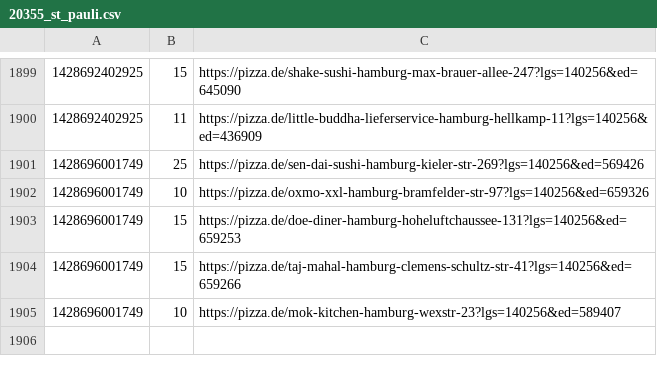
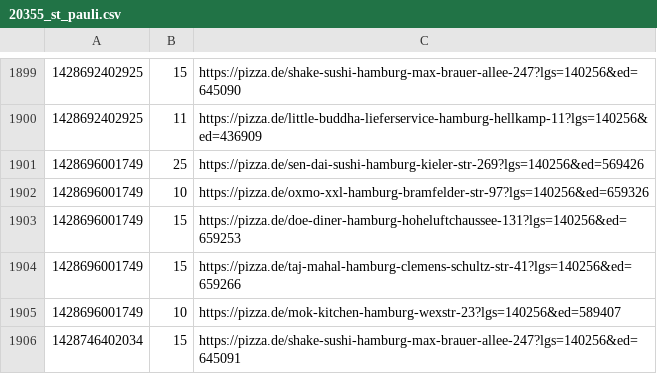
Before and after one commit to pizzadealer/data, a CSV file: 20355_st_pauli.csv, drawn as a sheet; only a part is shown, gaps mark what is left out; the diff names each change by its address in the sheet, - before the commit and + after, or states it on an @@ line.

Commit message:
New Data

```diff
--- a/20355_st_pauli.csv
+++ b/20355_st_pauli.csv
+row 1906: 1428746402034 | 15 | https://pizza.de/shake-sushi-hamburg-max-brauer-allee-247?lgs=140256&ed=645091
```
